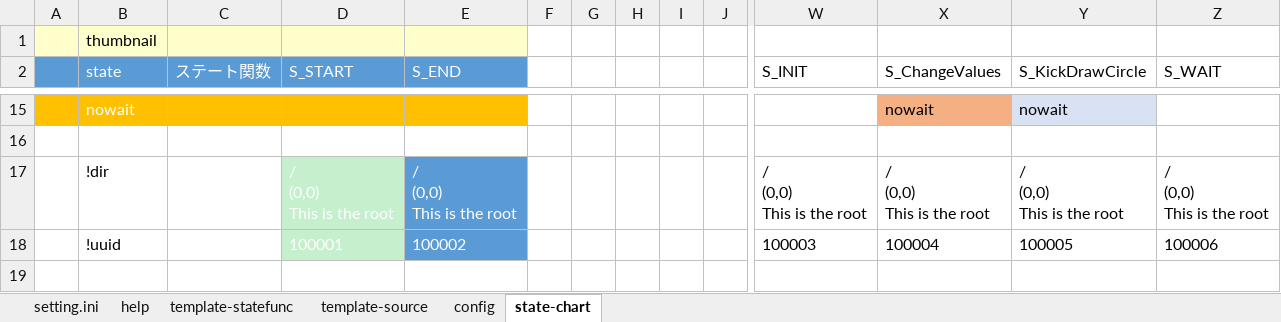
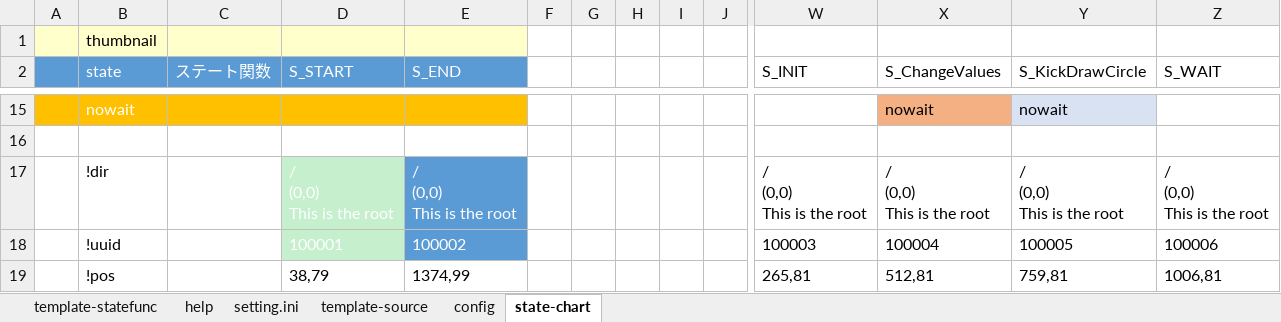
Before and after one commit to NNNIC/psgg-angular-sample, an Excel workbook: sample/doc/Sub003Control.xlsx, sheet state-chart, drawn as a sheet; only a part is shown, gaps mark what is left out; values as stored, in another font and other column widths than the file's, no borders; rows hold the shown columns only; the diff names each change by its address in the sheet, - before the commit and + after, or states it on an @@ line.

```diff
--- a/sample/doc/Sub003Control.xlsx (sheet state-chart)
+++ b/sample/doc/Sub003Control.xlsx (sheet state-chart)
@@ sheet tab order changed: template-statefunc | help | setting.ini | template-source | config | state-chart @@
+row 19:  | !pos |  | 38,79 | 1374,99 |  |  |  |  |  | 265,81 | 512,81 | 759,81 | 1006,81
```
Also changed, not shown: sheet template-source, sheet template-statefunc, sheet help, sheet setting.ini, sheet config, sample/doc/Sub003bControl.xlsx, sample/doc/TdBallControl.xlsx, 10 other files.
